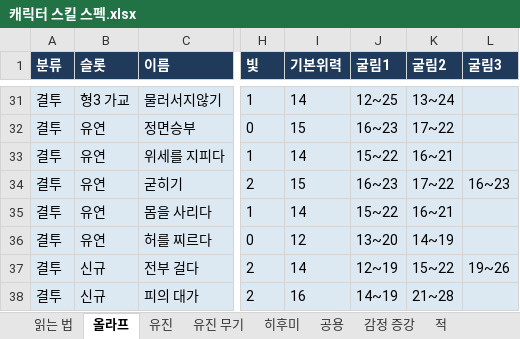
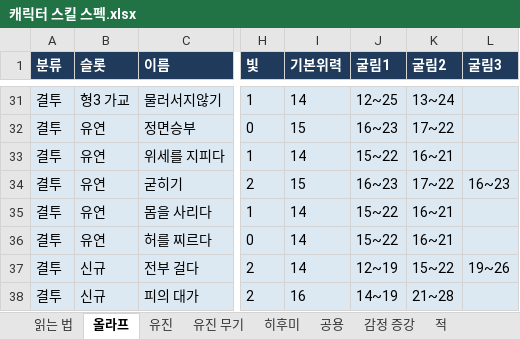
Before and after one commit to Omido-svg/Project-Abyss, an Excel workbook: Docs/캐릭터 스킬 스펙.xlsx, sheet 올라프, drawn as a sheet; only a part is shown, gaps mark what is left out; values as stored, in another font and other column widths than the file's, no borders; the diff names each change by its address in the sheet, - before the commit and + after, or states it on an @@ line.

```diff
--- a/Docs/캐릭터 스킬 스펙.xlsx (sheet 올라프)
+++ b/Docs/캐릭터 스킬 스펙.xlsx (sheet 올라프)
-I36 (기본위력): 12
+I36 (기본위력): 14
-J36 (굴림1): 13~20
+J36 (굴림1): 15~22
-K36 (굴림2): 14~19
+K36 (굴림2): 16~21
```
Also changed, not shown: Docs/스테이지 맵 기획_계산기.xlsm, 3 other files.
